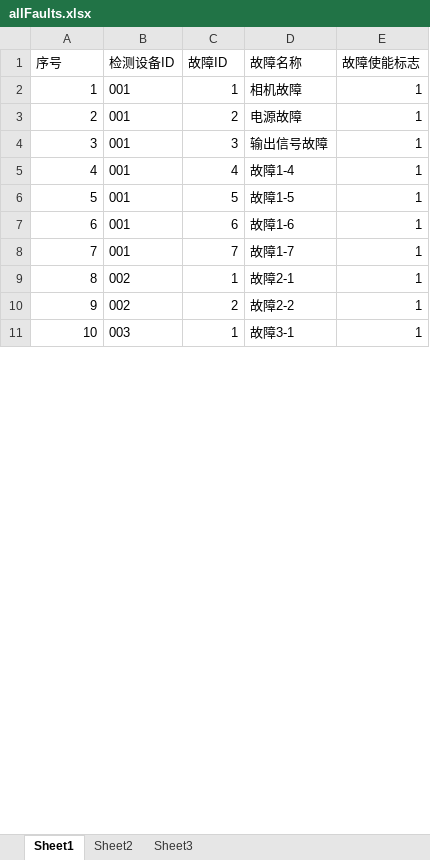
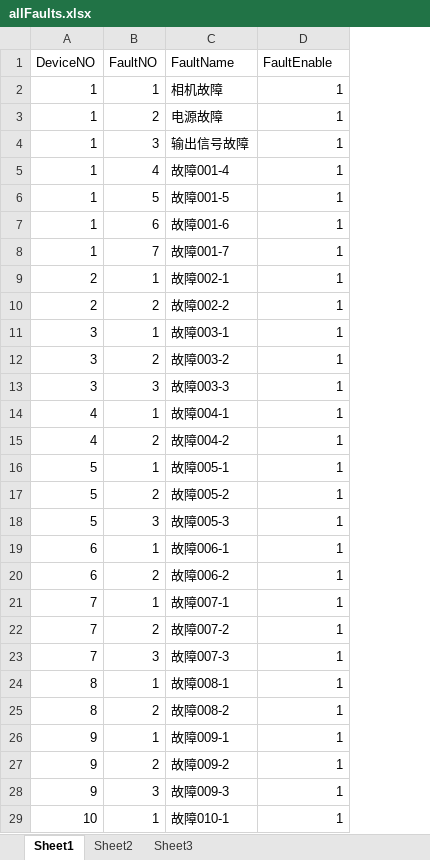
Before and after one commit to Neon2333/CloudManage, an Excel workbook: CETC/ExcelFile/allFaults.xlsx, sheet Sheet1, drawn as a sheet; only a part is shown; values as stored, in another font and other column widths than the file's, no borders; removed rows and columns are numbered as before the commit, all else as after; the diff covers the shown part only; the diff names each change by its address in the sheet, - before the commit and + after, or states it on an @@ line.

```diff
--- a/CETC/ExcelFile/allFaults.xlsx (sheet Sheet1)
+++ b/CETC/ExcelFile/allFaults.xlsx (sheet Sheet1)
-column B, rows 2-11: 001 | 001 | 001 | 001 | 001 | 001 | 001 | 002 | 002 | 003
-column D, rows 2-11: 相机故障 | 电源故障 | 输出信号故障 | 故障1-4 | 故障1-5 | 故障1-6 | 故障1-7 | 故障2-1 | 故障2-2 | 故障3-1
+column C, row 2: 相机故障; row 10: 故障002-2; rows 13-14: 故障003-3 | 故障004-1; row 16: 故障005-1; row 19: 故障006-1; row 21: 故障007-1; row 24: 故障008-1; row 27: 故障009-2; row 29: 故障010-1
-row 1: 序号 | 检测设备ID | 故障ID | 故障名称 | 故障使能标志
+row 1: DeviceNO | FaultNO | FaultName | FaultEnable
+row 3: 1 | 2 | 电源故障 | 1
+row 4: 1 | 3 | 输出信号故障 | 1
+row 5: 1 | 4 | 故障001-4 | 1
+row 6: 1 | 5 | 故障001-5 | 1
+row 7: 1 | 6 | 故障001-6 | 1
+row 8: 1 | 7 | 故障001-7 | 1
+row 9: 2 | 1 | 故障002-1 | 1
+row 11: 3 | 1 | 故障003-1 | 1
+row 12: 3 | 2 | 故障003-2 | 1
-B14: 4
+B14: 1
+row 15: 4 | 2 | 故障004-2 | 1
-B16: 5
+B16: 1
+row 17: 5 | 2 | 故障005-2 | 1
+row 18: 5 | 3 | 故障005-3 | 1
-B19: 6
+B19: 1
+row 20: 6 | 2 | 故障006-2 | 1
-B21: 7
+B21: 1
+row 22: 7 | 2 | 故障007-2 | 1
+row 23: 7 | 3 | 故障007-3 | 1
+row 25: 8 | 2 | 故障008-2 | 1
+row 26: 9 | 1 | 故障009-1 | 1
+row 28: 9 | 3 | 故障009-3 | 1
```
Also changed, not shown: 4 added rows, 7 removed rows and 15 edited cells elsewhere in this sheet, CETC/ExcelFile/productionLineName.xlsx, 4 other files.
